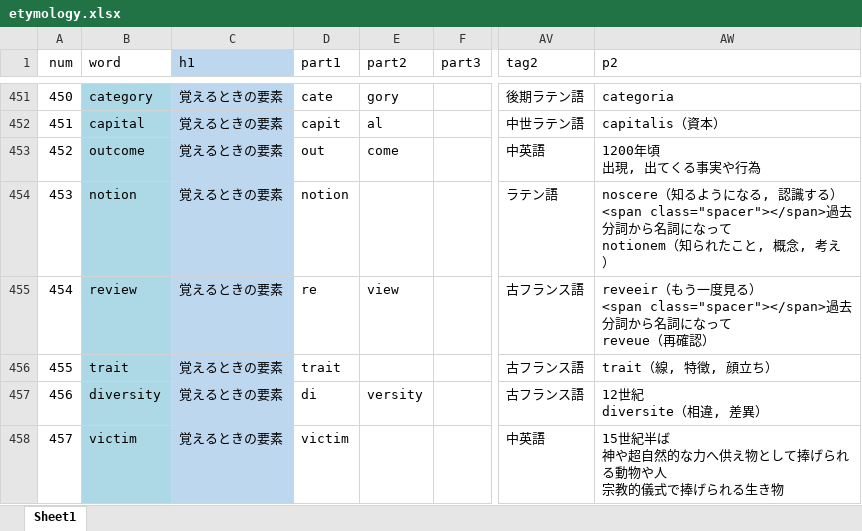
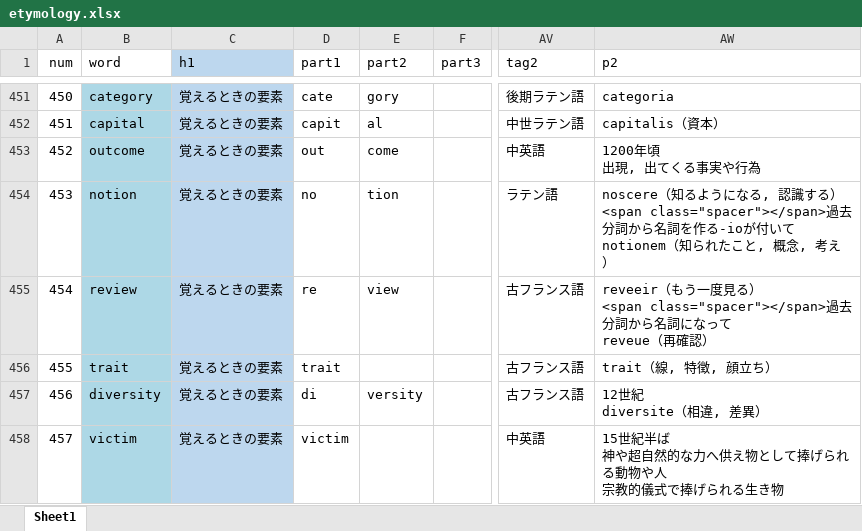
Before and after one commit to mar0ram/etymology-dictionary, an Excel workbook: data/etymology.xlsx, sheet Sheet1, drawn as a sheet; only a part is shown, gaps mark what is left out; values as stored, in another font and other column widths than the file's, no borders; conditional formats not drawn; ↵ is a line break in a cell; the diff covers the shown part only; the diff names each change by its address in the sheet, - before the commit and + after, or states it on an @@ line.

```diff
--- a/data/etymology.xlsx (sheet Sheet1)
+++ b/data/etymology.xlsx (sheet Sheet1)
-D454 (part1): notion
+D454 (part1): no
-E454 (part2): (empty)
+E454 (part2): tion
-AW454 (p2): …から名詞になって ↵ notionem（…
+AW454 (p2): …から名詞を作る-ioが付いて ↵ notionem（…
```
Also changed, not shown: 954 edited cells elsewhere in this sheet, 2 other files.
